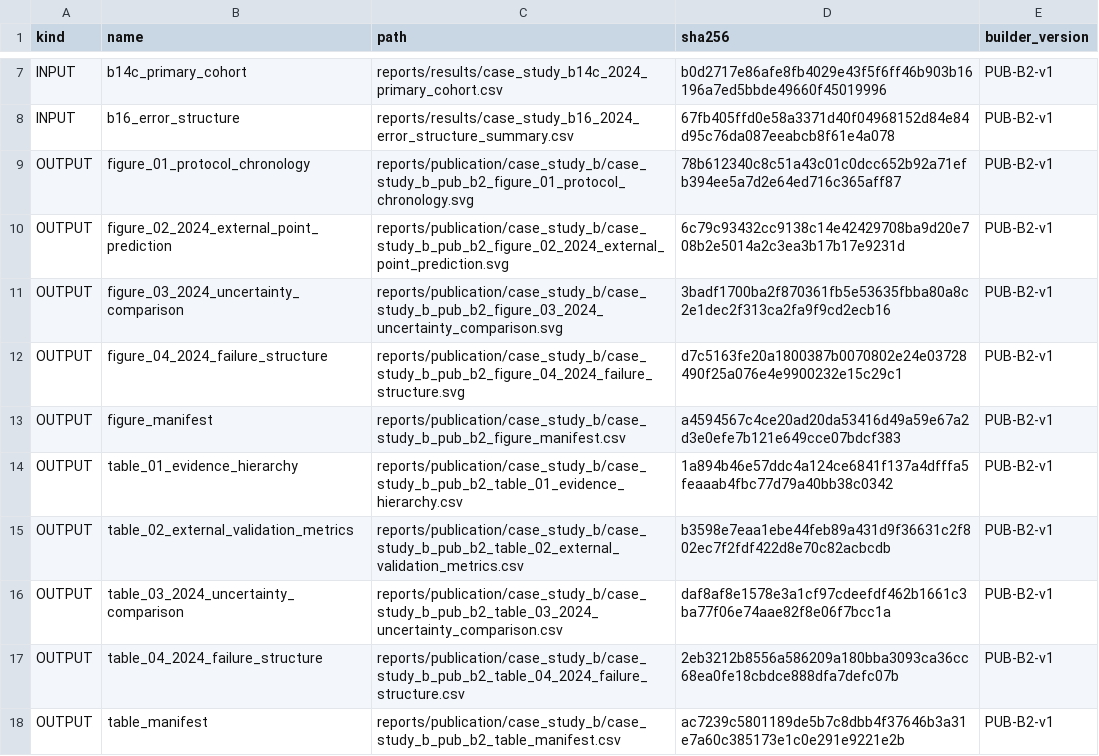
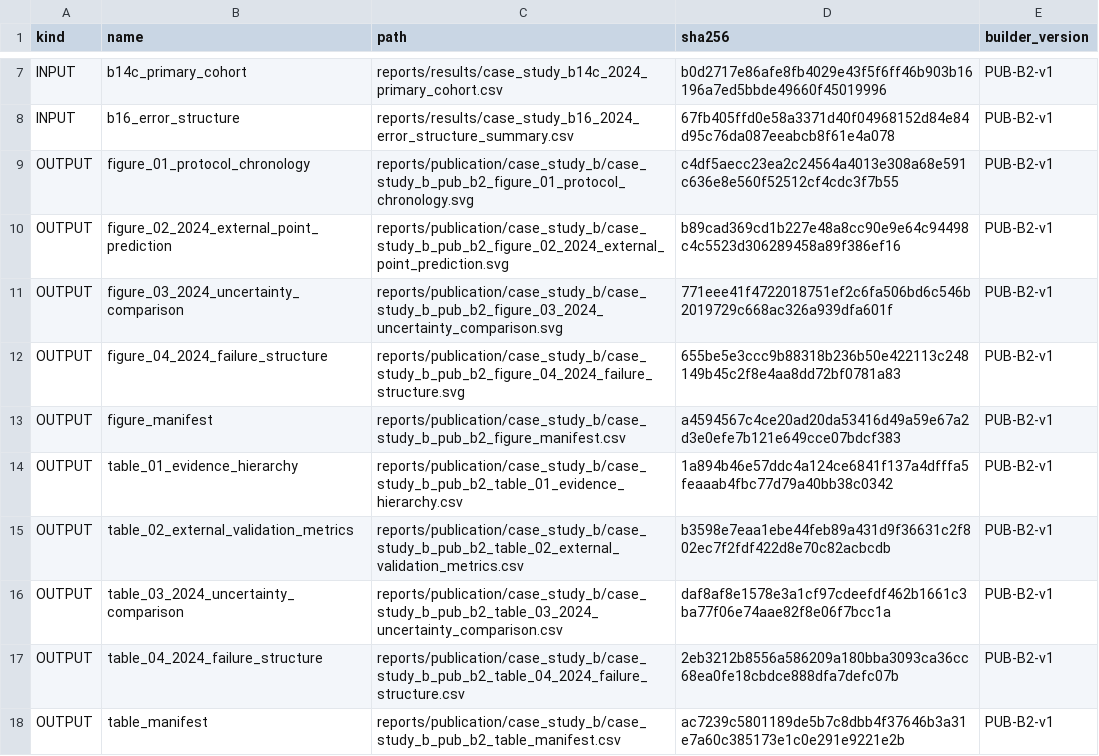
Before and after one commit to rolffcoelho-bravo/plant-intelligence-lab, a CSV file: reports/publication/case_study_b/case_study_b_pub_b2_assets_manifest.csv, drawn as a sheet; only a part is shown, gaps mark what is left out.

```diff
--- a/reports/publication/case_study_b/case_study_b_pub_b2_assets_manifest.csv
+++ b/reports/publication/case_study_b/case_study_b_pub_b2_assets_manifest.csv
@@ -8,6 +8,6 @@ INPUT,b14c_primary_cohort,reports/results/case_study_b14c_2024_primary_cohort.cs
 INPUT,b16_error_structure,reports/results/case_study_b16_2024_error_structure_summary.csv,67fb405ffd0e58a3371d40f04968152d84e84d95c76da087eeabcb8f61e4a078,PUB-B2-v1
-OUTPUT,figure_01_protocol_chronology,reports/publication/case_study_b/case_study_b_pub_b2_figure_01_protocol_chronology.svg,78b612340c8c51a43c01c0dcc652b92a71efb394ee5a7d2e64ed716c365aff87,PUB-B2-v1
-OUTPUT,figure_02_2024_external_point_prediction,reports/publication/case_study_b/case_study_b_pub_b2_figure_02_2024_external_point_prediction.svg,6c79c93432cc9138c14e42429708ba9d20e708b2e5014a2c3ea3b17b17e9231d,PUB-B2-v1
-OUTPUT,figure_03_2024_uncertainty_comparison,reports/publication/case_study_b/case_study_b_pub_b2_figure_03_2024_uncertainty_comparison.svg,3badf1700ba2f870361fb5e53635fbba80a8c2e1dec2f313ca2fa9f9cd2ecb16,PUB-B2-v1
-OUTPUT,figure_04_2024_failure_structure,reports/publication/case_study_b/case_study_b_pub_b2_figure_04_2024_failure_structure.svg,d7c5163fe20a1800387b0070802e24e03728490f25a076e4e9900232e15c29c1,PUB-B2-v1
+OUTPUT,figure_01_protocol_chronology,reports/publication/case_study_b/case_study_b_pub_b2_figure_01_protocol_chronology.svg,c4df5aecc23ea2c24564a4013e308a68e591c636e8e560f52512cf4cdc3f7b55,PUB-B2-v1
+OUTPUT,figure_02_2024_external_point_prediction,reports/publication/case_study_b/case_study_b_pub_b2_figure_02_2024_external_point_prediction.svg,b89cad369cd1b227e48a8cc90e9e64c94498c4c5523d306289458a89f386ef16,PUB-B2-v1
+OUTPUT,figure_03_2024_uncertainty_comparison,reports/publication/case_study_b/case_study_b_pub_b2_figure_03_2024_uncertainty_comparison.svg,771eee41f4722018751ef2c6fa506bd6c546b2019729c668ac326a939dfa601f,PUB-B2-v1
+OUTPUT,figure_04_2024_failure_structure,reports/publication/case_study_b/case_study_b_pub_b2_figure_04_2024_failure_structure.svg,655be5e3ccc9b88318b236b50e422113c248149b45c2f8e4aa8dd72bf0781a83,PUB-B2-v1
 OUTPUT,figure_manifest,reports/publication/case_study_b/case_study_b_pub_b2_figure_manifest.csv,a4594567c4ce20ad20da53416d49a59e67a2d3e0efe7b121e649cce07bdcf383,PUB-B2-v1
```
Also changed, not shown: 4 other files.
